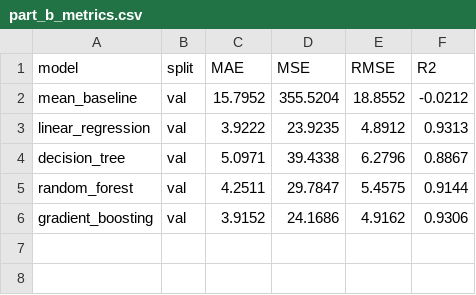
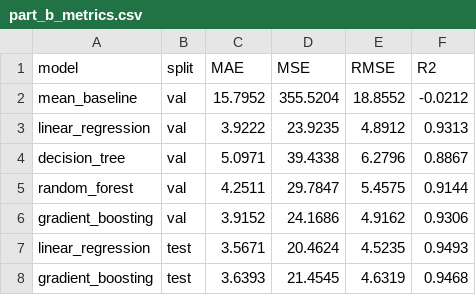
Before and after one commit to ssingh193/masai_iitr, a CSV file: outputs/part_b_metrics.csv, drawn as a sheet; the diff names each change by its address in the sheet, - before the commit and + after, or states it on an @@ line.

Commit message:
Changes to be committed: 	new file:   outputs/part_b_cv.csv 	modified:   outputs/part_b_metrics.csv 	modified:   part_b_regression.py

```diff
--- a/outputs/part_b_metrics.csv
+++ b/outputs/part_b_metrics.csv
+row 7: linear_regression | test | 3.5671 | 20.4624 | 4.5235 | 0.9493
+row 8: gradient_boosting | test | 3.6393 | 21.4545 | 4.6319 | 0.9468
```
Also changed, not shown: 2 other files.
